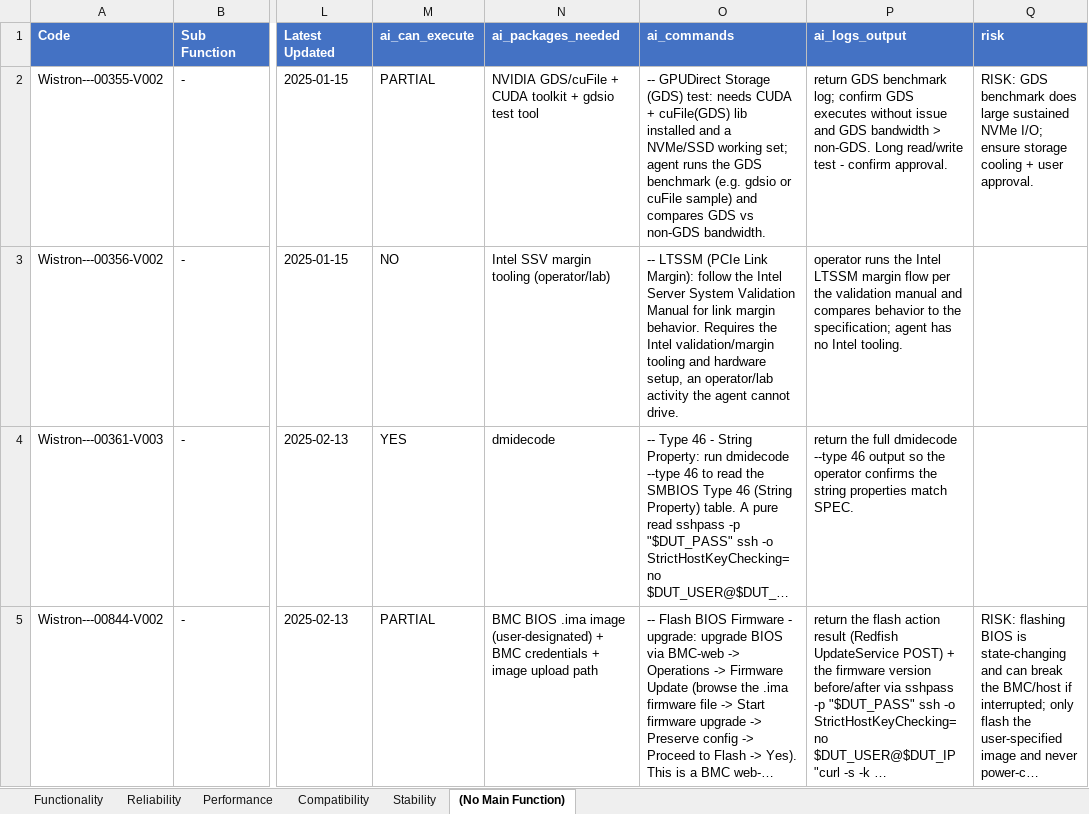
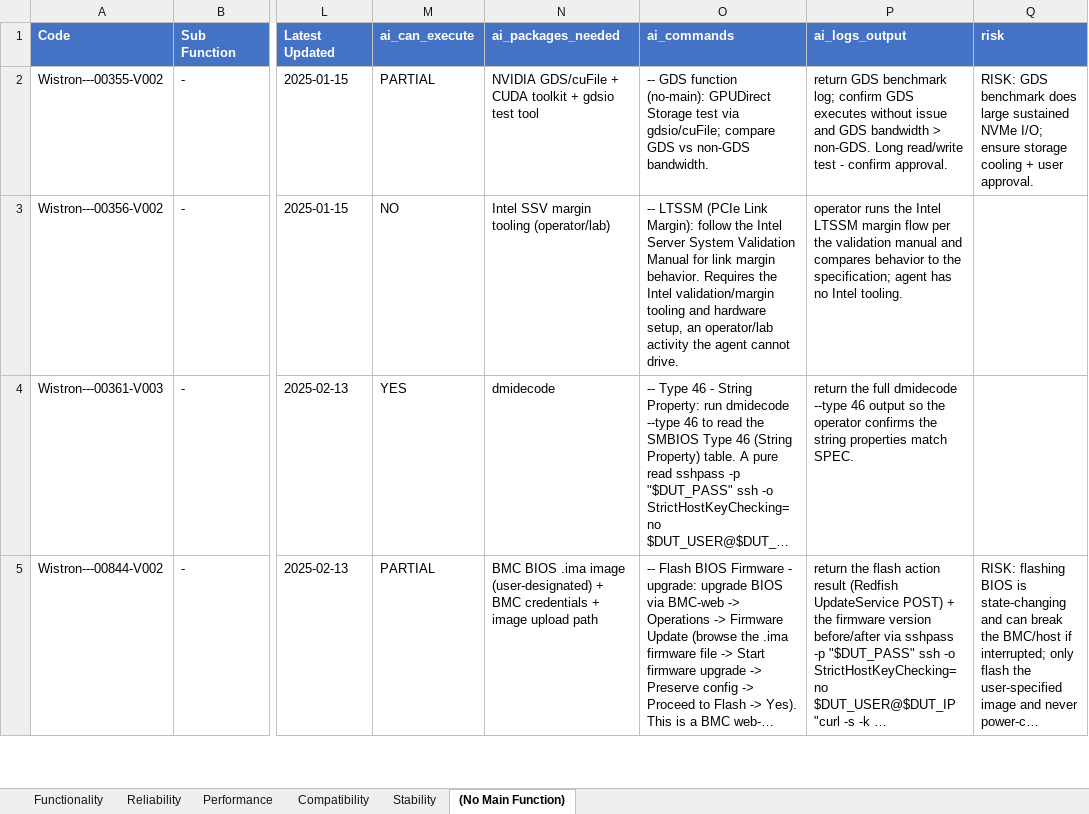
Before and after one commit to wistroneq3300/pa-server-manager, an Excel workbook: data/REVISED_commands_merged_with_raw.xlsx, sheet (No Main Function), drawn as a sheet; only a part is shown, gaps mark what is left out; long unchanged cells end in …; values as stored, in another font and other column widths than the file's, no borders; the diff names each change by its address in the sheet, - before the commit and + after, or states it on an @@ line.

```diff
--- a/data/REVISED_commands_merged_with_raw.xlsx (sheet (No Main Function))
+++ b/data/REVISED_commands_merged_with_raw.xlsx (sheet (No Main Function))
-O2 (ai_commands): -- GPUDirect Storage (GDS) test: needs CUDA + cuFile(GDS) lib installed and a NVMe/SSD working set; agent runs the GDS benchmark (e.g. gdsio or cuFile sample) and compares GDS vs…
+O2 (ai_commands): -- GDS function (no-main): GPUDirect Storage test via gdsio/cuFile; compare GDS vs…
```
Also changed, not shown: sheet Compatibility, sheet Reliability, 5 other files.
